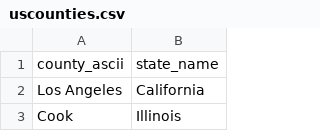
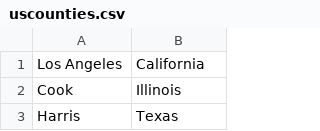
Before and after one commit to abdul8117/bitcamp2024, a CSV file: uscounties.csv, drawn as a sheet; only a part is shown; the shorter side is filled out with more unchanged rows; the diff names each change by its address in the sheet, - before the commit and + after, or states it on an @@ line.

Commit message:
sort dictionary of states as keys and lists of counties as values

```diff
--- a/uscounties.csv
+++ b/uscounties.csv
-row 1: county_ascii | state_name
```
Also changed, not shown: 4 other files.
